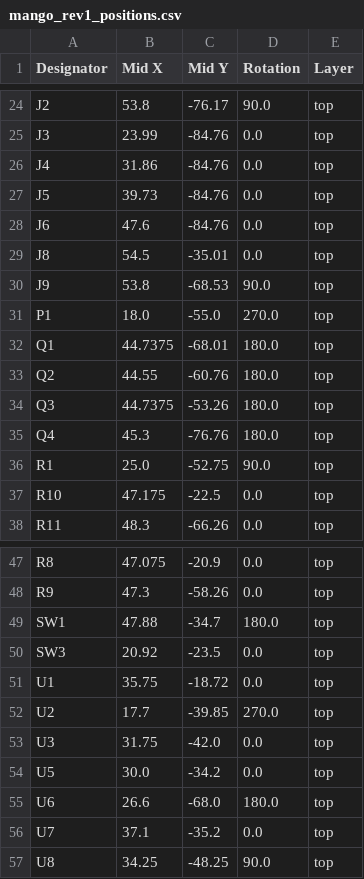
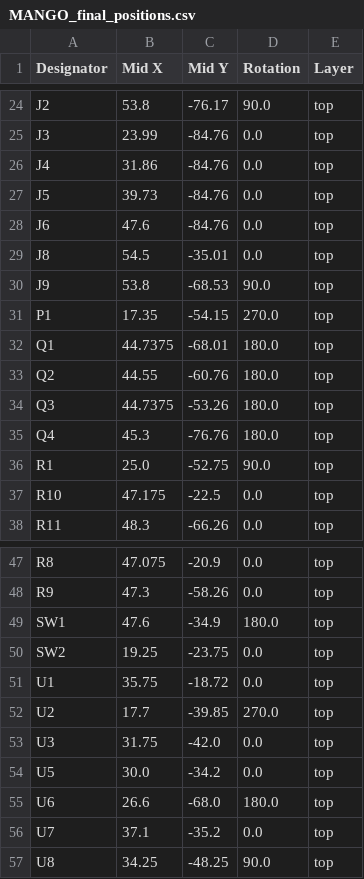
Before and after one commit to zykron1/mango, a CSV file: pcb/production/MANGO_final_positions.csv (was pcb/production/mango_rev1_positions.csv), drawn as a sheet; only a part is shown, gaps mark what is left out.

```diff
--- a/pcb/production/mango_rev1_positions.csv
+++ b/pcb/production/MANGO_final_positions.csv
@@ -30,3 +30,3 @@ J8,54.5,-35.01,0.0,top
 J9,53.8,-68.53,90.0,top
-P1,18.0,-55.0,270.0,top
+P1,17.35,-54.15,270.0,top
 Q1,44.7375,-68.01,180.0,top
@@ -48,4 +48,4 @@ R8,47.075,-20.9,0.0,top
 R9,47.3,-58.26,0.0,top
-SW1,47.88,-34.7,180.0,top
-SW3,20.92,-23.5,0.0,top
+SW1,47.6,-34.9,180.0,top
+SW2,19.25,-23.75,0.0,top
 U1,35.75,-18.72,0.0,top
```
Also changed, not shown: pcb/production/MANGO_final_designators.csv, 29 other files.
